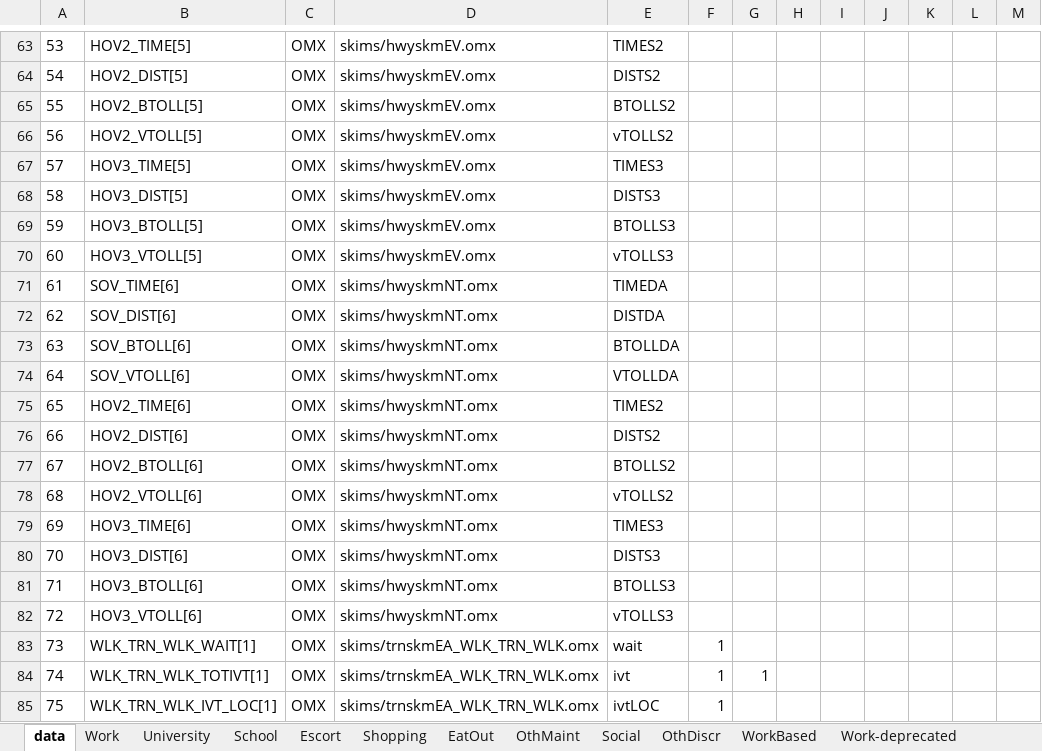
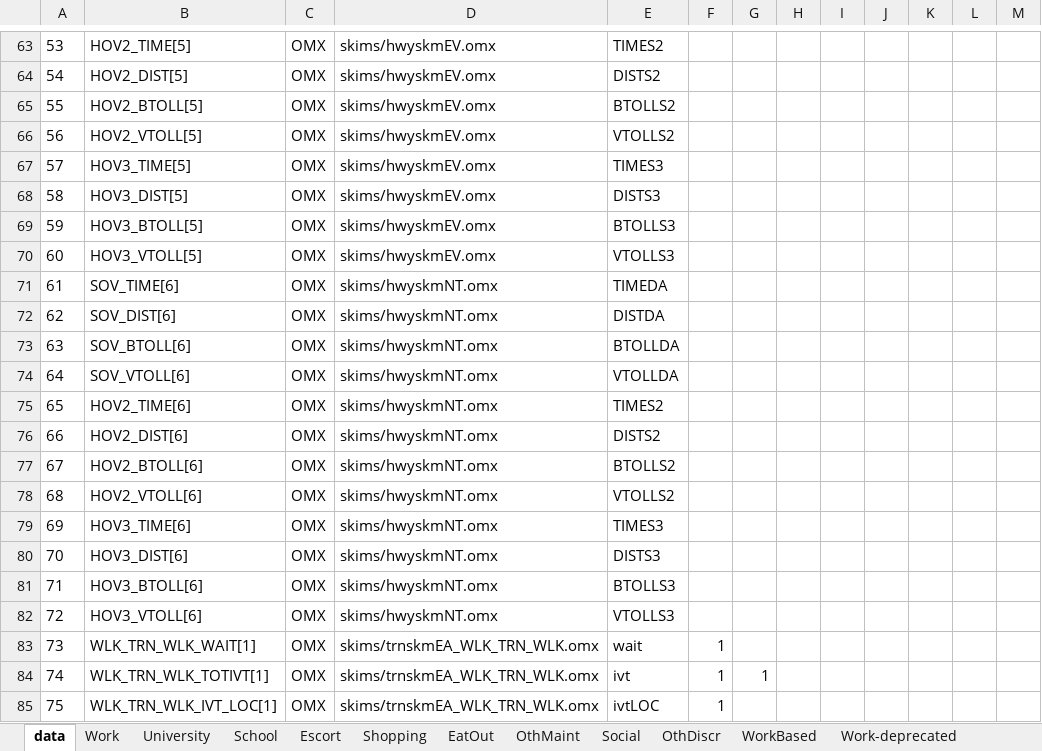
Before and after one commit to wsp-sag/travel-model-one, an Excel workbook: model-files/model/ModeChoice-for-script.xlsx, sheet data, drawn as a sheet; only a part is shown, gaps mark what is left out; values as stored, in another font and other column widths than the file's, no borders; the diff names each change by its address in the sheet, - before the commit and + after, or states it on an @@ line.

```diff
--- a/model-files/model/ModeChoice-for-script.xlsx (sheet data)
+++ b/model-files/model/ModeChoice-for-script.xlsx (sheet data)
-E66: vTOLLS2
+E66: VTOLLS2
-E70: vTOLLS3
+E70: VTOLLS3
-E78: vTOLLS2
+E78: VTOLLS2
-E82: vTOLLS3
+E82: VTOLLS3
```
Also changed, not shown: sheet Social, sheet OthDiscr, sheet OthMaint, sheet Escort, sheet Shopping, sheet EatOut, 4 more sheets, 12 other files.
